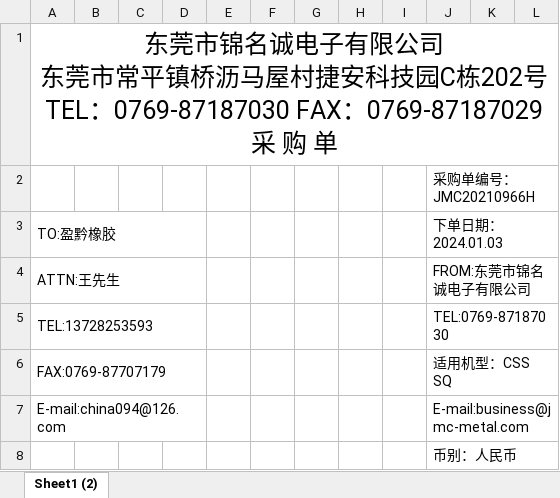
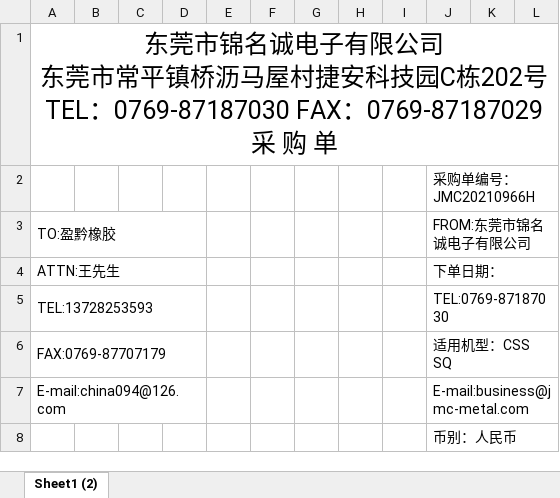
Before and after one commit to zhulegend-zlj/erp, an Excel workbook: backend/templates/PurchaseOrder-JMC.xlsx, sheet Sheet1 (2), drawn as a sheet; only a part is shown; values as stored, in another font and other column widths than the file's, no borders; charts and pictures not drawn; the diff names each change by its address in the sheet, - before the commit and + after, or states it on an @@ line.

```diff
--- a/backend/templates/PurchaseOrder-JMC.xlsx (sheet Sheet1 (2))
+++ b/backend/templates/PurchaseOrder-JMC.xlsx (sheet Sheet1 (2))
-J3: 下单日期：2024.01.03
+J3: FROM:东莞市锦名诚电子有限公司
-J4: FROM:东莞市锦名诚电子有限公司
+J4: 下单日期：
```
Also changed, not shown: backend/templates/PurchaseOrder-ZRH.xlsx, 2 other files.
